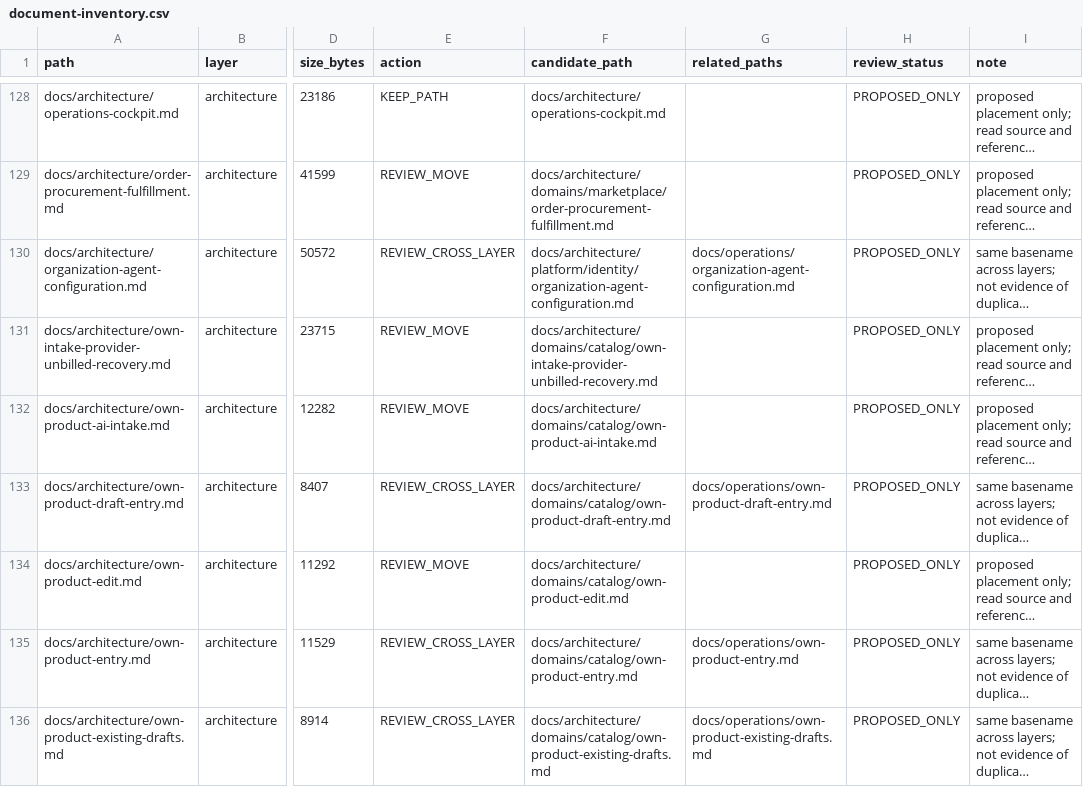
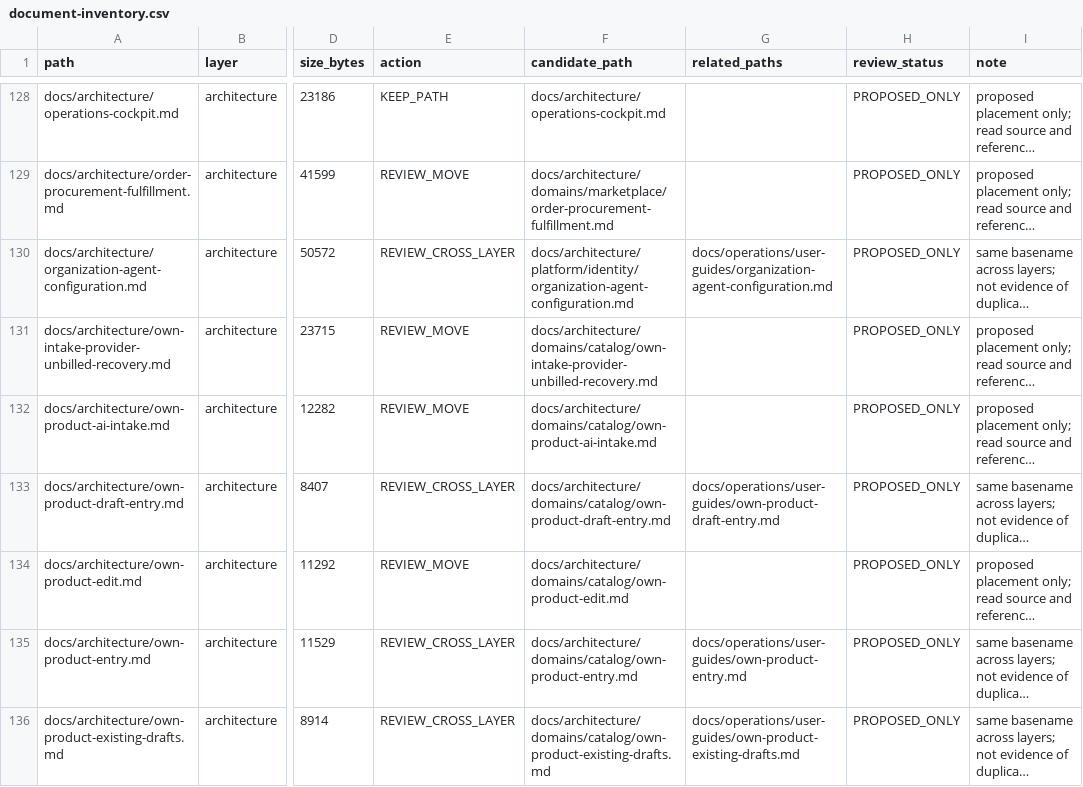
Before and after one commit to henryxu1008/shuomi-ai-commerce, a CSV file: docs/document-inventory.csv, drawn as a sheet; only a part is shown, gaps mark what is left out; long unchanged cells end in …; the diff covers the shown part only; the diff names each change by its address in the sheet, - before the commit and + after, or states it on an @@ line.

Commit message:
docs(guides): 归类操作、安装与开发指南 (#1422)
* docs(sourcing): organize acquisition plan usage guide

* docs(sourcing): organize source materials runbook

* docs(operations): organize research assessment installation runbook

* docs(guides): organize project center and credential guidance

* docs(catalog): organize completion draft operation guides

* docs(catalog): organize own product history and draft guides

* docs(catalog): organize own product entry and transfer guides

* docs(runbooks): organize cookie isolation and rich description guidance

* docs(operations): classify member resource and TEMU guides

* docs(operations): classify unbound draft and notification guides

* docs(operations): classify tool market and ecosystem guides

* docs(operations): classify agent configuration and skill guides

* docs(operations): classify agent customization handoff

* docs(operations): classify local installation runbook

---------

Co-authored-by: xuwei <550723504@qq.com>

```diff
--- a/docs/document-inventory.csv
+++ b/docs/document-inventory.csv
-G130 (related_paths): docs/operations/organization-agent-configuration.md
+G130 (related_paths): docs/operations/user-guides/organization-agent-configuration.md
-G133 (related_paths): docs/operations/own-product-draft-entry.md
+G133 (related_paths): docs/operations/user-guides/own-product-draft-entry.md
-G135 (related_paths): docs/operations/own-product-entry.md
+G135 (related_paths): docs/operations/user-guides/own-product-entry.md
-G136 (related_paths): docs/operations/own-product-existing-drafts.md
+G136 (related_paths): docs/operations/user-guides/own-product-existing-drafts.md
```
Also changed, not shown: 132 edited cells elsewhere in this file, 35 other files.
